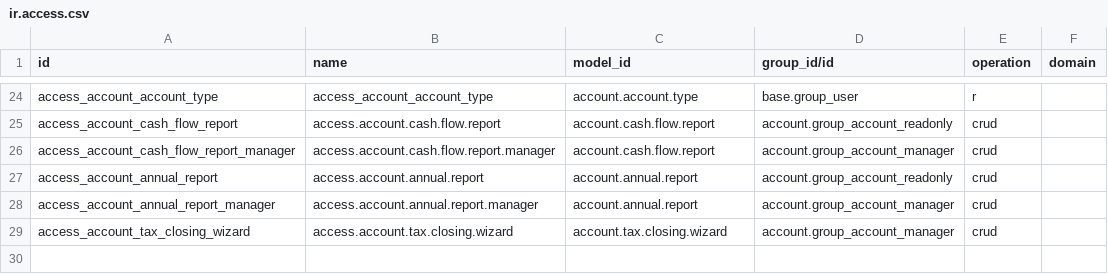
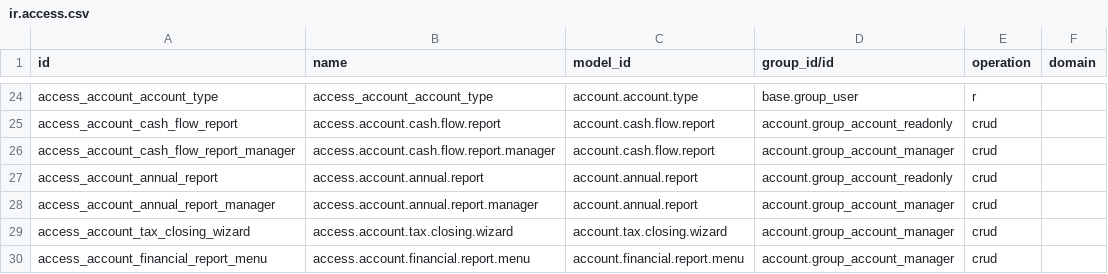
Before and after one commit to odoomates/odooapps, a CSV file: accounting_pdf_reports/security/ir.access.csv, drawn as a sheet; only a part is shown, gaps mark what is left out; the diff names each change by its address in the sheet, - before the commit and + after, or states it on an @@ line.

Commit message:
[IMP] accounting_pdf_reports: financial reports in menus

```diff
--- a/accounting_pdf_reports/security/ir.access.csv
+++ b/accounting_pdf_reports/security/ir.access.csv
+row 30: access_account_financial_report_menu | access.account.financial.report.menu | account.financial.report.menu | account.group_account_manager | crud
```
Also changed, not shown: 11 other files.
